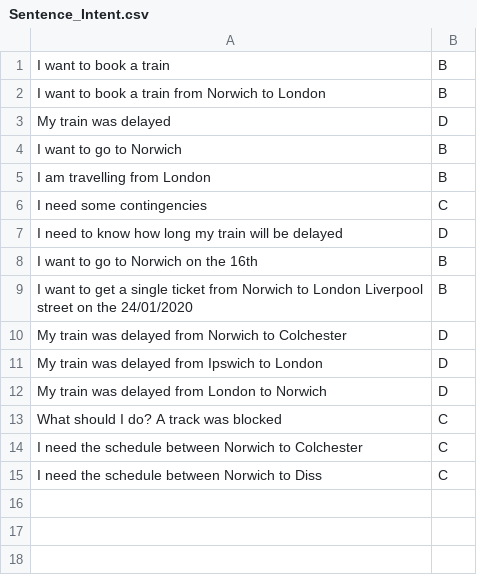
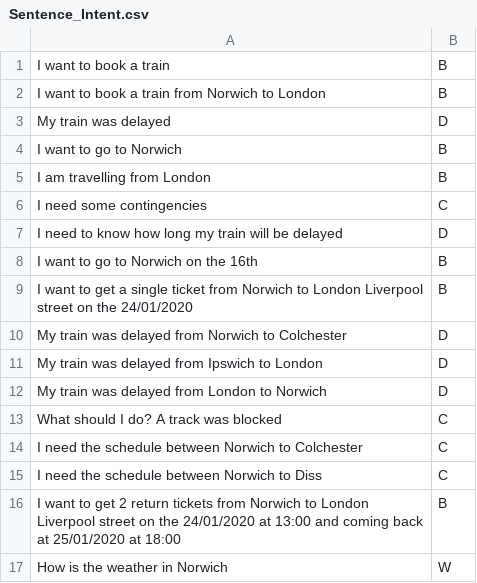
Before and after one commit to AlvinLu98/Chatbot, a CSV file: Sentence_Intent.csv, drawn as a sheet; the diff names each change by its address in the sheet, - before the commit and + after, or states it on an @@ line.

Commit message:
Added weather feature
minor bug fixes

```diff
--- a/Sentence_Intent.csv
+++ b/Sentence_Intent.csv
+row 16: I want to get 2 return tickets from Norwich to London Liverpool street on the 24/01/2020 at 13:00 and coming back at 25/01/2020 at 18:00 | B
+row 17: How is the weather in Norwich | W
```
Also changed, not shown: 16 other files.
